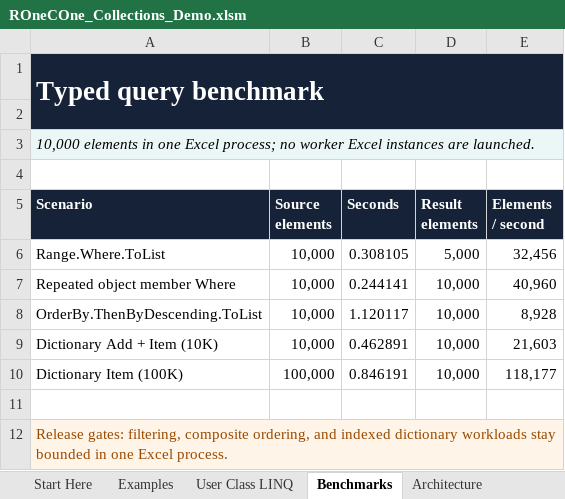
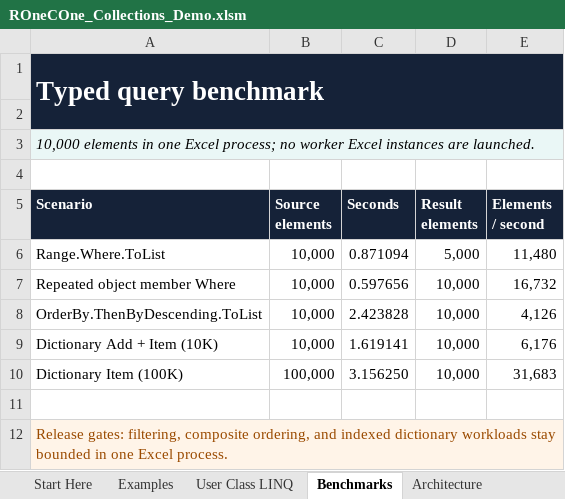
Before and after one commit to WilliamSmithEdward/ROneCOne, an Excel workbook: demo/ROneCOne_Collections_Demo.xlsm, sheet Benchmarks, drawn as a sheet; values as stored, in another font and other column widths than the file's, no borders; the diff names each change by its address in the sheet, - before the commit and + after, or states it on an @@ line.

```diff
--- a/demo/ROneCOne_Collections_Demo.xlsm (sheet Benchmarks)
+++ b/demo/ROneCOne_Collections_Demo.xlsm (sheet Benchmarks)
-C6 (Seconds): 0.308105
+C6 (Seconds): 0.871094
-E6 (Elements / second): 32,456
+E6 (Elements / second): 11,480
-C7 (Seconds): 0.244141
+C7 (Seconds): 0.597656
-E7 (Elements / second): 40,960
+E7 (Elements / second): 16,732
-C8 (Seconds): 1.120117
+C8 (Seconds): 2.423828
-E8 (Elements / second): 8,928
+E8 (Elements / second): 4,126
-C9 (Seconds): 0.462891
+C9 (Seconds): 1.619141
-E9 (Elements / second): 21,603
+E9 (Elements / second): 6,176
-C10 (Seconds): 0.846191
+C10 (Seconds): 3.156250
-E10 (Elements / second): 118,177
+E10 (Elements / second): 31,683
```
Also changed, not shown: sheet Start Here, demo/ROneCOne_Data_Demo.xlsm, demo/ROneCOne_Delegates_Demo.xlsm, 18 other files.
